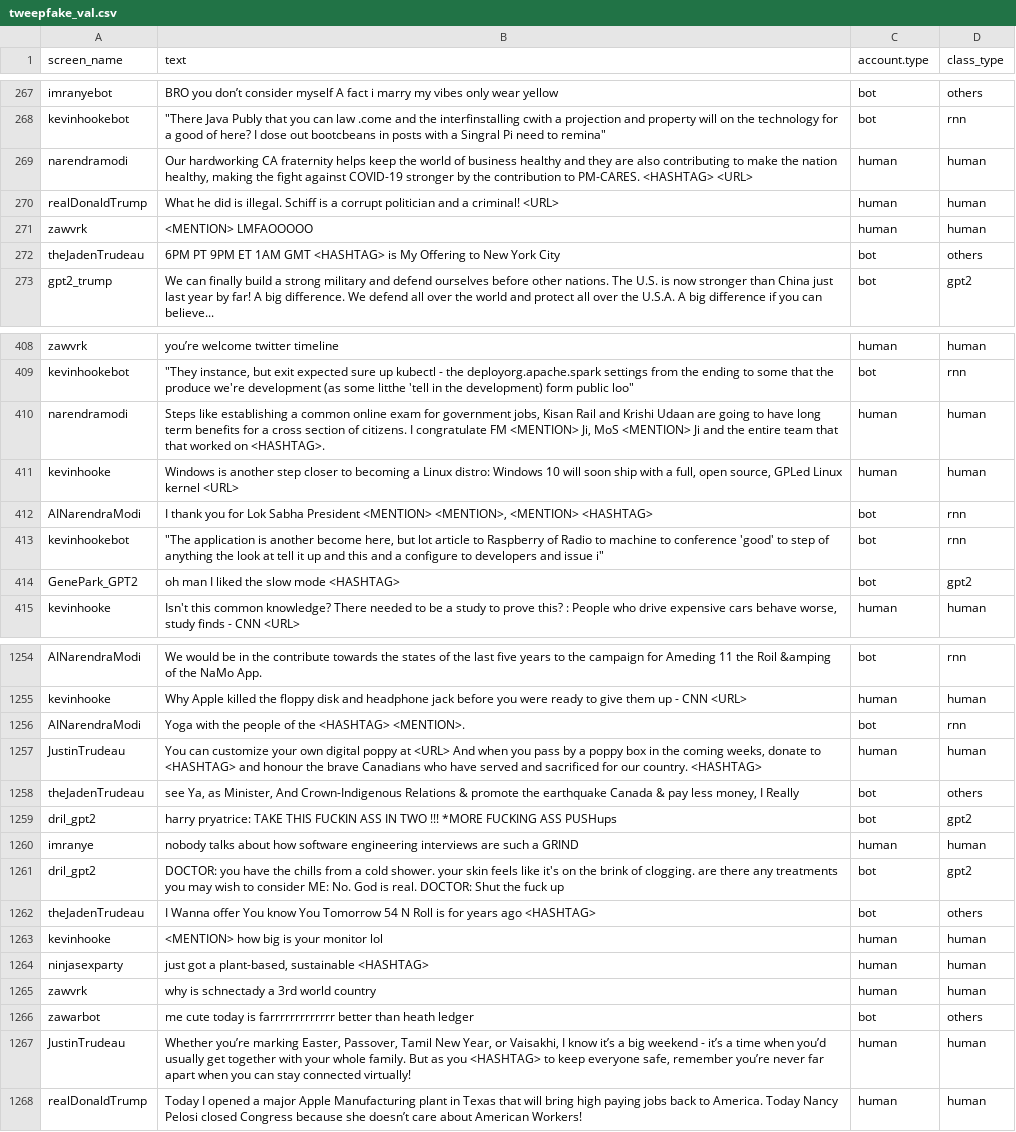
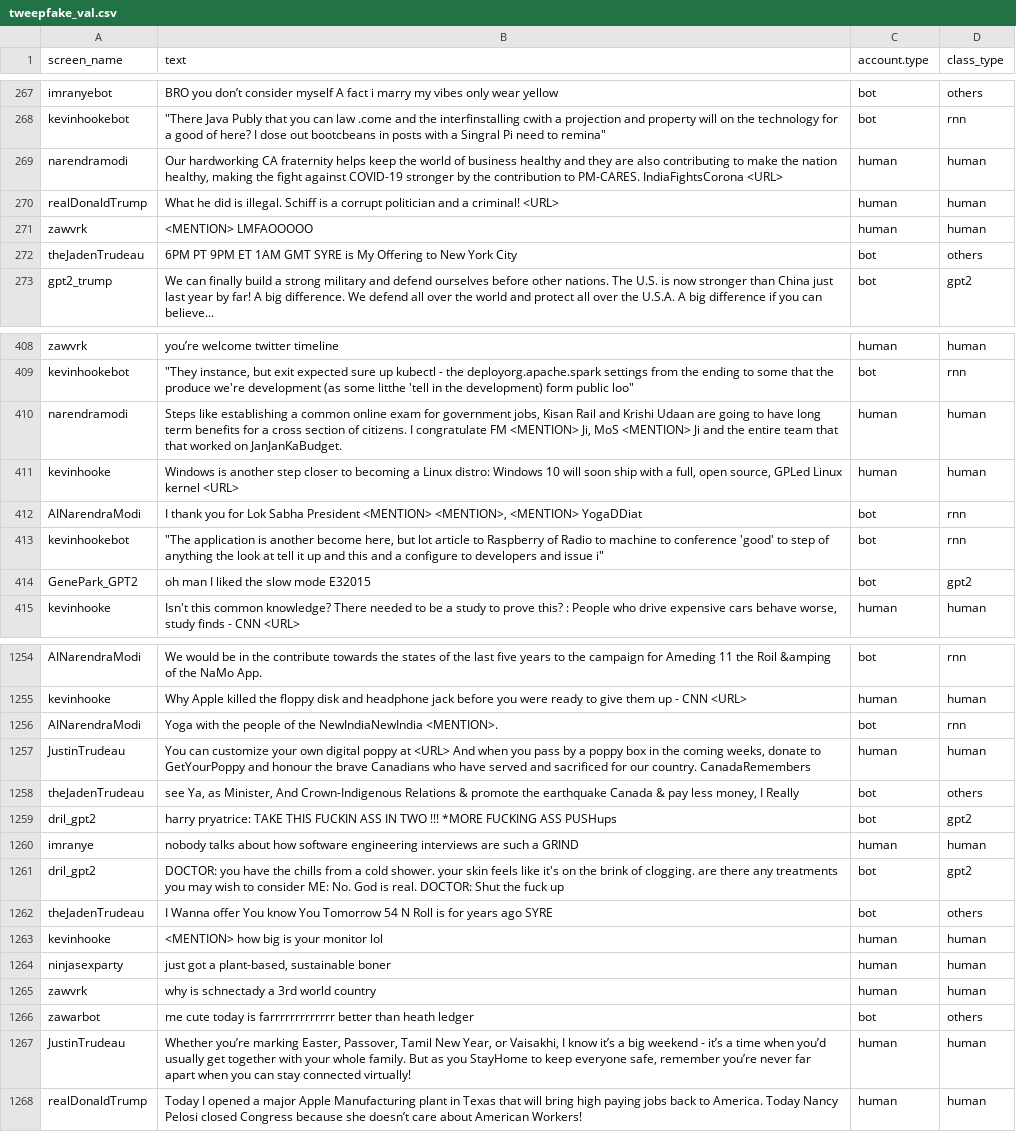
Before and after one commit to hstoklosa/fake-tweets-detection, a CSV file: data/preprocessed/tweepfake_val.csv, drawn as a sheet; only a part is shown, gaps mark what is left out; the diff covers the shown part only; the diff names each change by its address in the sheet, - before the commit and + after, or states it on an @@ line.

```diff
--- a/data/preprocessed/tweepfake_val.csv
+++ b/data/preprocessed/tweepfake_val.csv
-B269 (text): …to PM-CARES. <HASHTAG> <URL>
+B269 (text): …to PM-CARES. IndiaFightsCorona <URL>
-B272 (text): …1AM GMT <HASHTAG> is My…
+B272 (text): …1AM GMT SYRE is My…
-B410 (text): …worked on <HASHTAG>.
+B410 (text): …worked on JanJanKaBudget.
-B412 (text): …<MENTION>, <MENTION> <HASHTAG>
+B412 (text): …<MENTION>, <MENTION> YogaDDiat
-B414 (text): oh man I liked the slow mode <HASHTAG>
+B414 (text): oh man I liked the slow mode E32015
-B1256 (text): …of the <HASHTAG> <MENTION>.
+B1256 (text): …of the NewIndiaNewIndia <MENTION>.
-B1257 (text): …donate to <HASHTAG> and honour the brave Canadians who have served and sacrificed for our country. <HASHTAG>
+B1257 (text): …donate to GetYourPoppy and honour the brave Canadians who have served and sacrificed for our country. CanadaRemembers
-B1262 (text): …years ago <HASHTAG>
+B1262 (text): …years ago SYRE
-B1264 (text): just got a plant-based, sustainable <HASHTAG>
+B1264 (text): just got a plant-based, sustainable boner
-B1267 (text): …as you <HASHTAG> to keep…
+B1267 (text): …as you StayHome to keep…
```
Also changed, not shown: 114 edited cells elsewhere in this file, data/preprocessed/tweepfake_test.csv, 2 other files.
